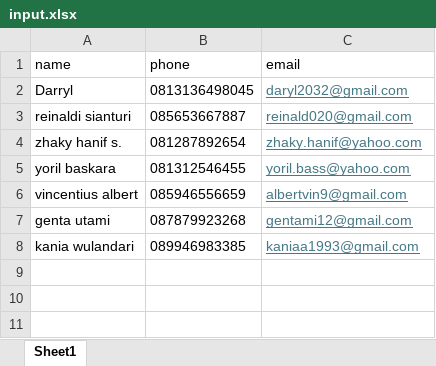
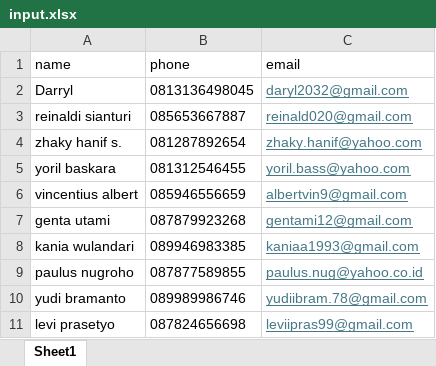
Before and after one commit to Flappeh/CloudcakesBot, an Excel workbook: data/input.xlsx, sheet Sheet1, drawn as a sheet; values as stored, in another font and other column widths than the file's, no borders; the diff names each change by its address in the sheet, - before the commit and + after, or states it on an @@ line.

Commit message:
Add check for false input

```diff
--- a/data/input.xlsx (sheet Sheet1)
+++ b/data/input.xlsx (sheet Sheet1)
+row 9: paulus nugroho | 087877589855 | paulus.nug@yahoo.co.id
+row 10: yudi bramanto | 089989986746 | yudiibram.78@gmail.com
+row 11: levi prasetyo | 087824656698 | leviipras99@gmail.com
```
Also changed, not shown: 2 other files.
